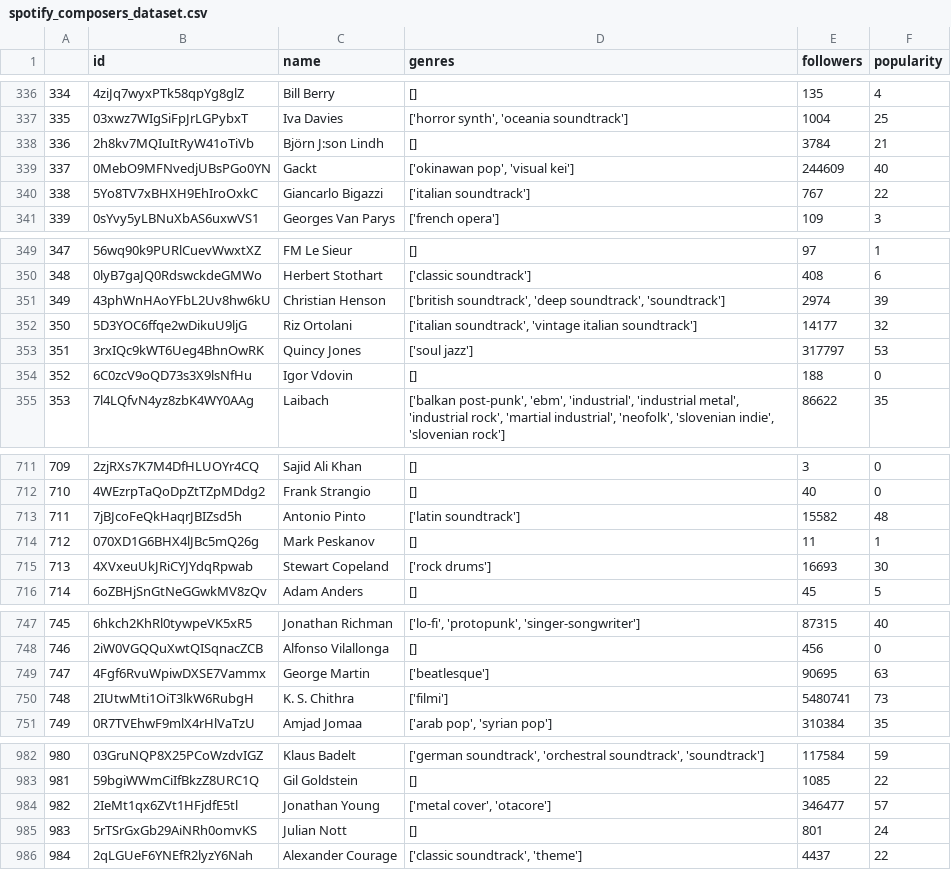
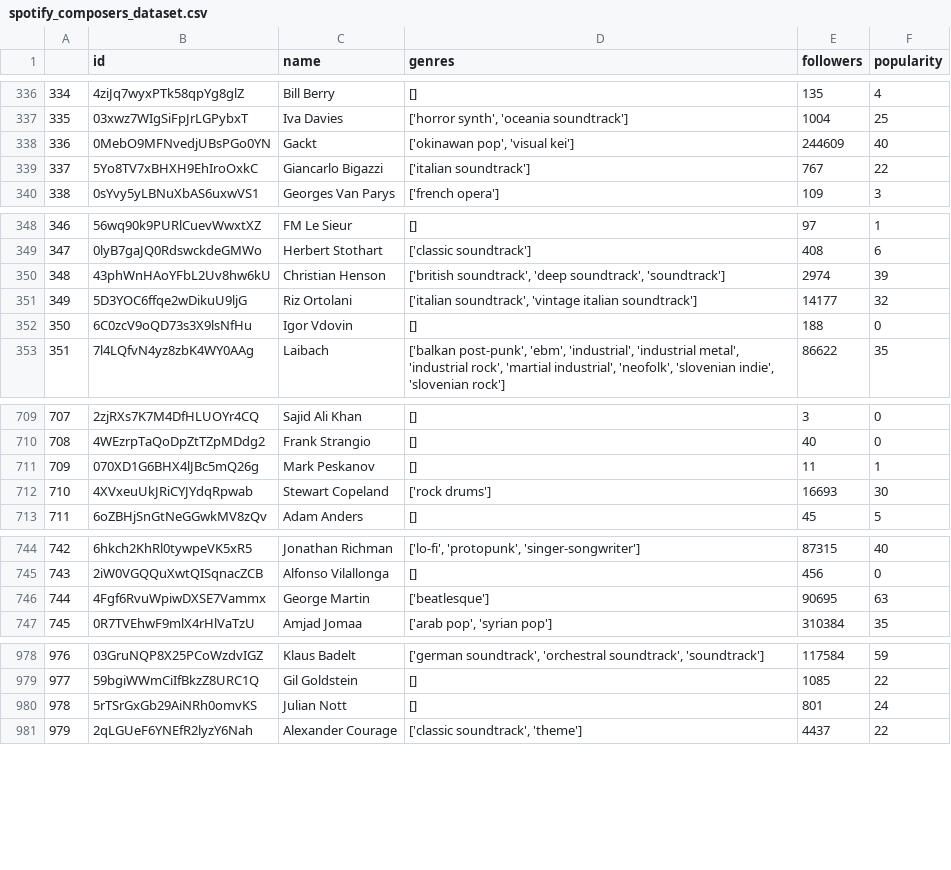
Before and after one commit to epfl-ada/ada-2023-project-learningthesecretsofdata, a CSV file: dataset/spotify_composers_dataset.csv, drawn as a sheet; only a part is shown, gaps mark what is left out; removed rows and columns are numbered as before the commit, all else as after; the diff covers the shown part only; the diff names each change by its address in the sheet, - before the commit and + after, or states it on an @@ line.

Commit message:
Question 6 done + small change in the dataset (remove duplicates)

```diff
--- a/dataset/spotify_composers_dataset.csv
+++ b/dataset/spotify_composers_dataset.csv
-row 338: 336 | 2h8kv7MQIuItRyW41oTiVb | Björn J:son Lindh | [] | 3784 | 21
@@ column A renumbered from row 338 down @@
-row 353: 351 | 3rxIQc9kWT6Ueg4BhnOwRK | Quincy Jones | ['soul jazz'] | 317797 | 53
-row 713: 711 | 7jBJcoFeQkHaqrJBIZsd5h | Antonio Pinto | ['latin soundtrack'] | 15582 | 48
-row 750: 748 | 2IUtwMti1OiT3lkW6RubgH | K. S. Chithra | ['filmi'] | 5480741 | 73
-row 984: 982 | 2IeMt1qx6ZVt1HFjdfE5tl | Jonathan Young | ['metal cover', 'otacore'] | 346477 | 57
```
Also changed, not shown: 16 removed rows elsewhere in this file, 5 other files.
